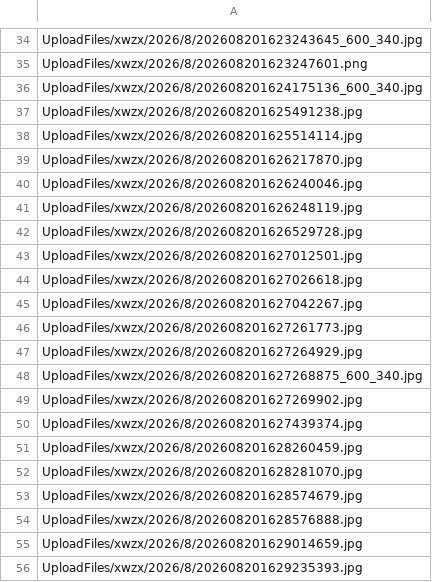
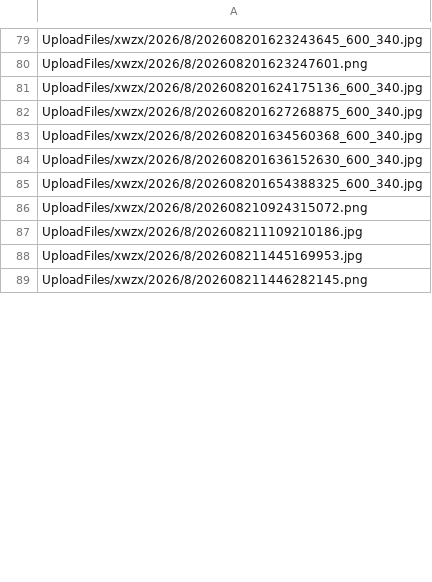
Before and after one commit to tangyixiao/Shaoxingyizhong-img-xwzx-2026-h2, a TSV file: deletions.tsv, drawn as a sheet; only a part is shown, gaps mark what is left out; the shorter side is filled out with more unchanged rows; the diff covers the shown part only.

```diff
--- a/deletions.tsv
+++ b/deletions.tsv
@@ -36,21 +81,2 @@ UploadFiles/xwzx/2026/8/202608201623247601.png
 UploadFiles/xwzx/2026/8/202608201624175136_600_340.jpg
-UploadFiles/xwzx/2026/8/202608201625491238.jpg
-UploadFiles/xwzx/2026/8/202608201625514114.jpg
-UploadFiles/xwzx/2026/8/202608201626217870.jpg
-UploadFiles/xwzx/2026/8/202608201626240046.jpg
-UploadFiles/xwzx/2026/8/202608201626248119.jpg
-UploadFiles/xwzx/2026/8/202608201626529728.jpg
-UploadFiles/xwzx/2026/8/202608201627012501.jpg
-UploadFiles/xwzx/2026/8/202608201627026618.jpg
-UploadFiles/xwzx/2026/8/202608201627042267.jpg
-UploadFiles/xwzx/2026/8/202608201627261773.jpg
-UploadFiles/xwzx/2026/8/202608201627264929.jpg
 UploadFiles/xwzx/2026/8/202608201627268875_600_340.jpg
-UploadFiles/xwzx/2026/8/202608201627269902.jpg
-UploadFiles/xwzx/2026/8/202608201627439374.jpg
-UploadFiles/xwzx/2026/8/202608201628260459.jpg
-UploadFiles/xwzx/2026/8/202608201628281070.jpg
-UploadFiles/xwzx/2026/8/202608201628574679.jpg
-UploadFiles/xwzx/2026/8/202608201628576888.jpg
-UploadFiles/xwzx/2026/8/202608201629014659.jpg
-UploadFiles/xwzx/2026/8/202608201629235393.jpg
```
Also changed, not shown: 46 added rows and 66 removed rows elsewhere in this file, manifest.tsv, 15 other files.
